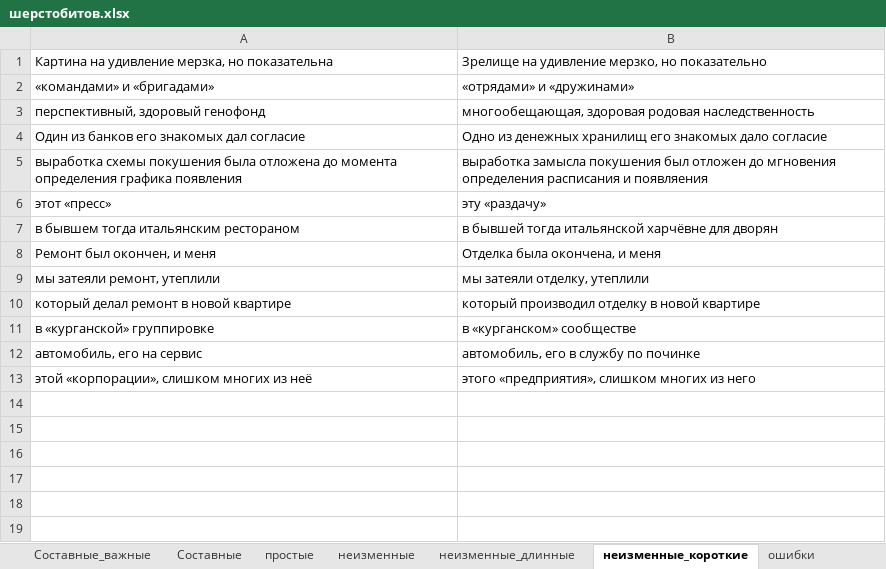
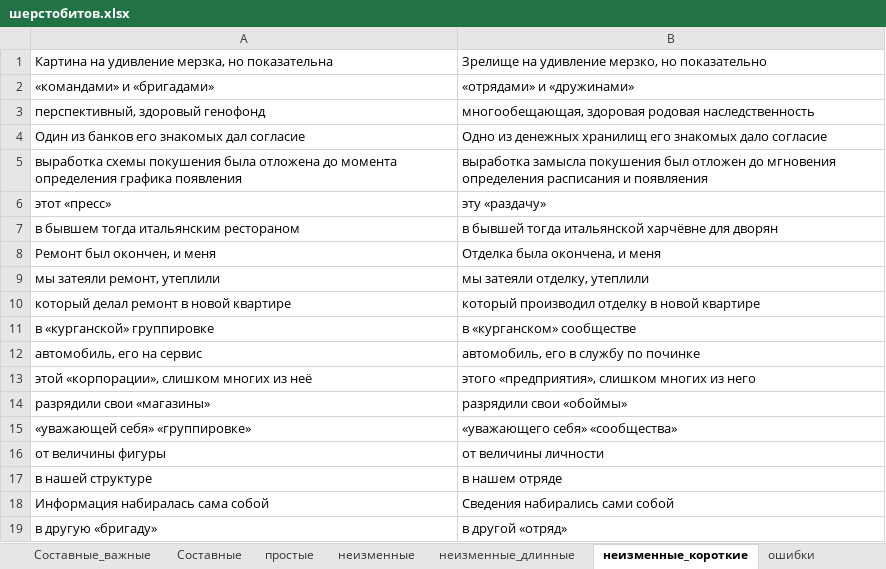
Before and after one commit to AveNRU/text_changer, an Excel workbook: словари/шерстобитов.xlsx, sheet неизменные_короткие, drawn as a sheet; values as stored, in another font and other column widths than the file's, no borders; the diff names each change by its address in the sheet, - before the commit and + after, or states it on an @@ line.

```diff
--- a/словари/шерстобитов.xlsx (sheet неизменные_короткие)
+++ b/словари/шерстобитов.xlsx (sheet неизменные_короткие)
+row 14: разрядили свои «магазины» | разрядили свои «обоймы»
+row 15: «уважающей себя» «группировке» | «уважающего себя» «сообщества»
+row 16: от величины фигуры | от величины личности
+row 17: в нашей структуре | в нашем отряде
+row 18: Информация набиралась сама собой | Сведения набирались сами собой
+row 19: в другую «бригаду» | в другой «отряд»
```
Also changed, not shown: sheet неизменные, sheet ошибки, sheet неизменные_длинные, sheet Составные_важные, 2 other files.
